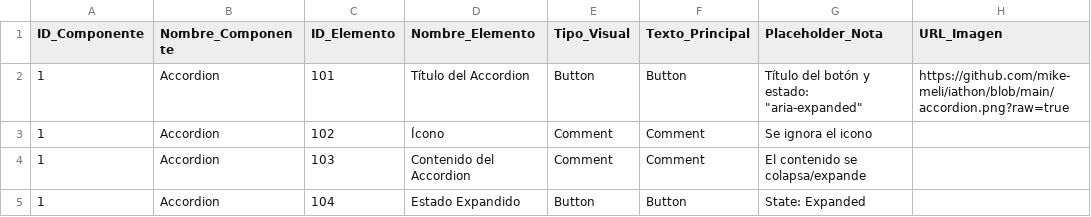
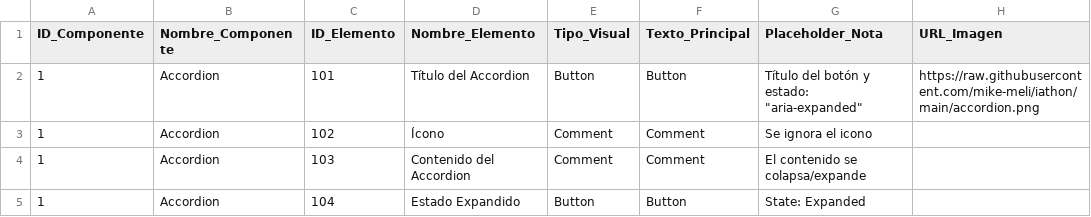
Before and after one commit to mike-meli/iathon, a CSV file: componentes.csv, drawn as a sheet; only a part is shown.

Commit message:
Cambio link img

```diff
--- a/componentes.csv
+++ b/componentes.csv
@@ -1,3 +1,3 @@
 ID_Componente,Nombre_Componente,ID_Elemento,Nombre_Elemento,Tipo_Visual,Texto_Principal,Placeholder_Nota,URL_Imagen
-1,Accordion,101,Título del Accordion,Button,Button,"Título del botón y estado: ""aria-expanded""",https://github.com/mike-meli/iathon/blob/main/accordion.png?raw=true
+1,Accordion,101,Título del Accordion,Button,Button,"Título del botón y estado: ""aria-expanded""",https://raw.githubusercontent.com/mike-meli/iathon/main/accordion.png
 1,Accordion,102,Ícono,Comment,Comment,"Se ignora el icono"
```
